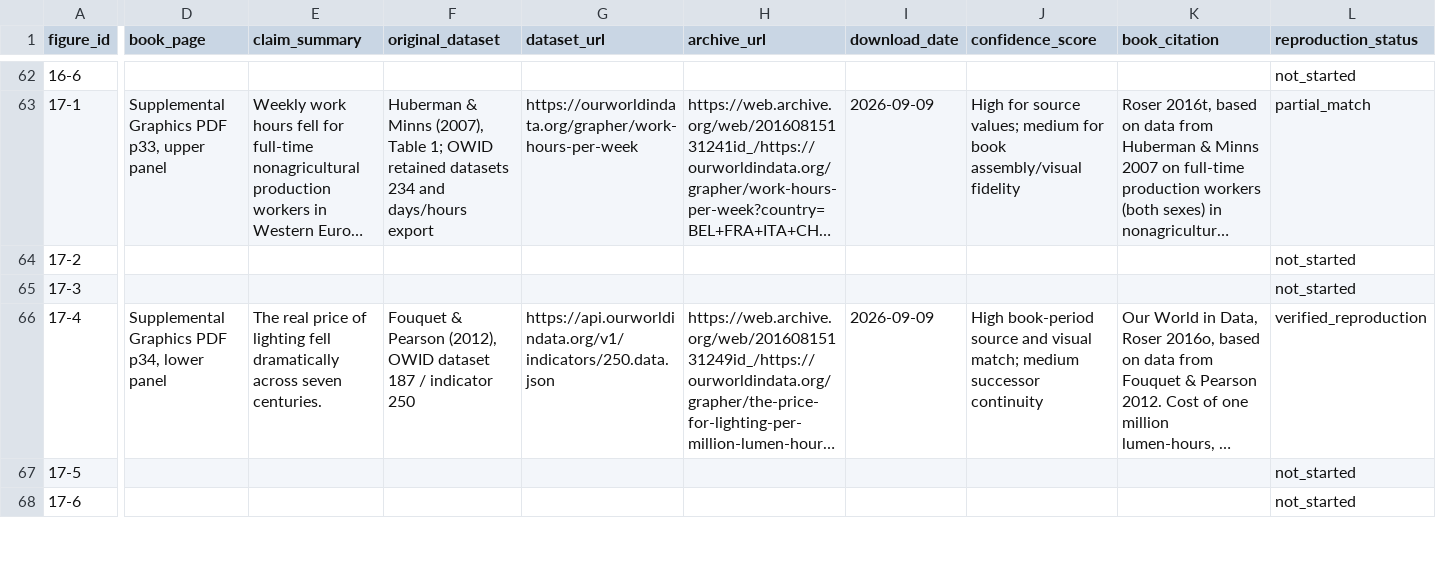
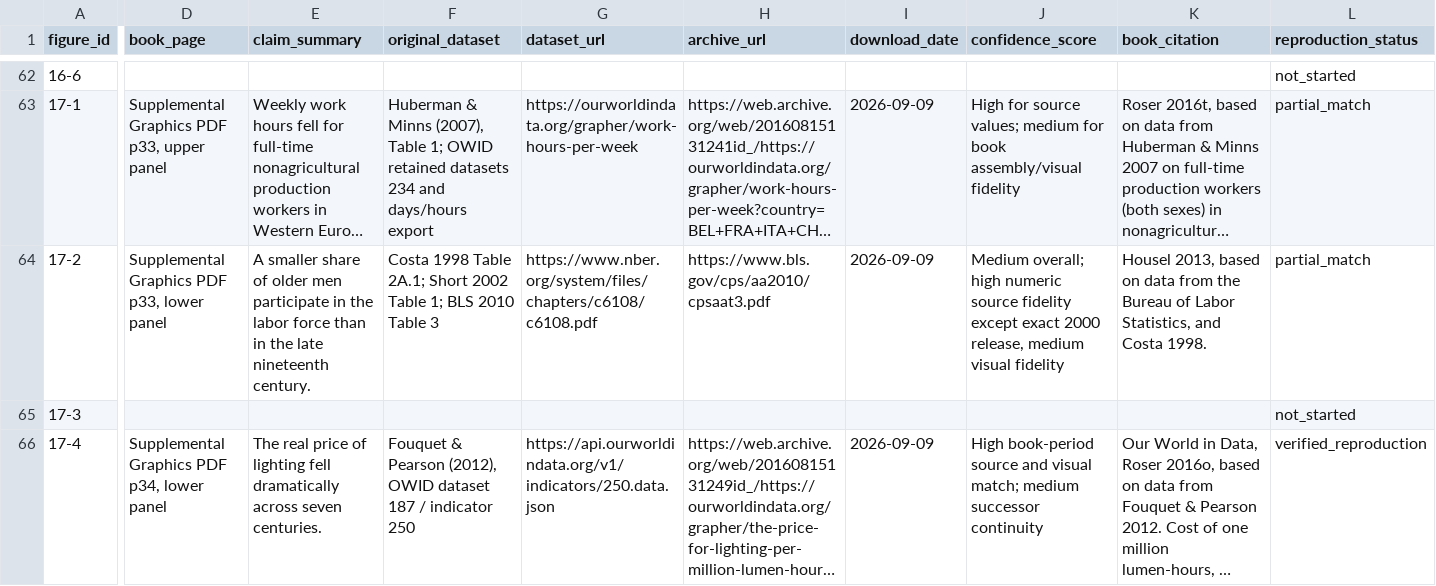
Before and after one commit to J-Chamberlain/pinker_charts, a CSV file: data/metadata/figure_metadata.csv, drawn as a sheet; only a part is shown, gaps mark what is left out; the shorter side is filled out with more unchanged rows; long unchanged cells end in …; the diff covers the shown part only; the diff names each change by its address in the sheet, - before the commit and + after, or states it on an @@ line.

Commit message:
Reconstruct figure 17-2 as partial match with archived retirement tables

```diff
--- a/data/metadata/figure_metadata.csv
+++ b/data/metadata/figure_metadata.csv
-D64 (book_page): (empty)
+D64 (book_page): Supplemental Graphics PDF p33, lower panel
-E64 (claim_summary): (empty)
+E64 (claim_summary): A smaller share of older men participate in the labor force than in the late nineteenth century.
-F64 (original_dataset): (empty)
+F64 (original_dataset): Costa 1998 Table 2A.1; Short 2002 Table 1; BLS 2010 Table 3
-G64 (dataset_url): (empty)
+G64 (dataset_url): https://www.nber.org/system/files/chapters/c6108/c6108.pdf
-H64 (archive_url): (empty)
+H64 (archive_url): https://www.bls.gov/cps/aa2010/cpsaat3.pdf
-I64 (download_date): (empty)
+I64 (download_date): 2026-09-09
-J64 (confidence_score): (empty)
+J64 (confidence_score): Medium overall; high numeric source fidelity except exact 2000 release, medium visual fidelity
-K64 (book_citation): (empty)
+K64 (book_citation): Housel 2013, based on data from the Bureau of Labor Statistics, and Costa 1998.
-L64 (reproduction_status): not_started
+L64 (reproduction_status): partial_match
```
Also changed, not shown: 3 edited cells elsewhere in this file, data/figure_registry.csv, 40 other files.
